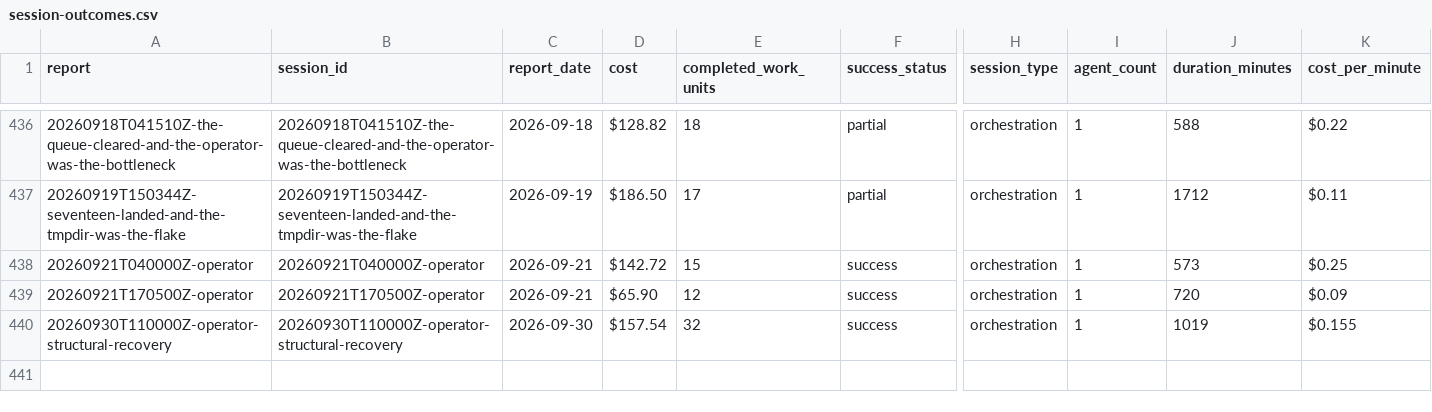
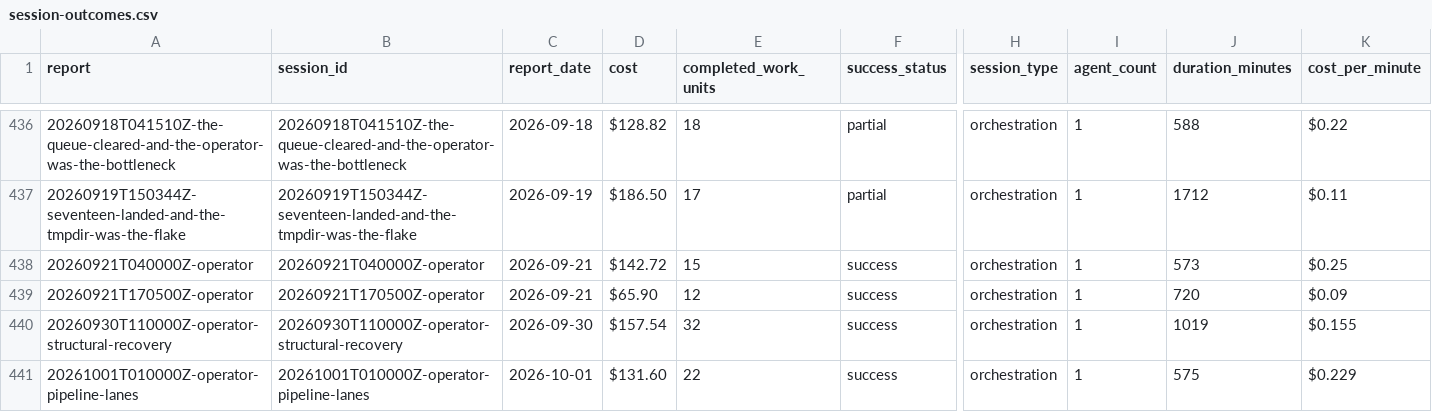
Before and after one commit to cbrenner04/jarvis, a CSV file: reports/session-outcomes.csv, drawn as a sheet; only a part is shown, gaps mark what is left out; rows hold the shown columns only; the diff names each change by its address in the sheet, - before the commit and + after, or states it on an @@ line.

```diff
--- a/reports/session-outcomes.csv
+++ b/reports/session-outcomes.csv
+row 441: 20261001T010000Z-operator-pipeline-lanes | 20261001T010000Z-operator-pipeline-lanes | 2026-10-01 | $131.60 | 22 | success | orchestration | 1 | 575 | $0.229
```
Also changed, not shown: reports/operator-outcomes.csv, reports/session-costs.csv, 1 other file.
